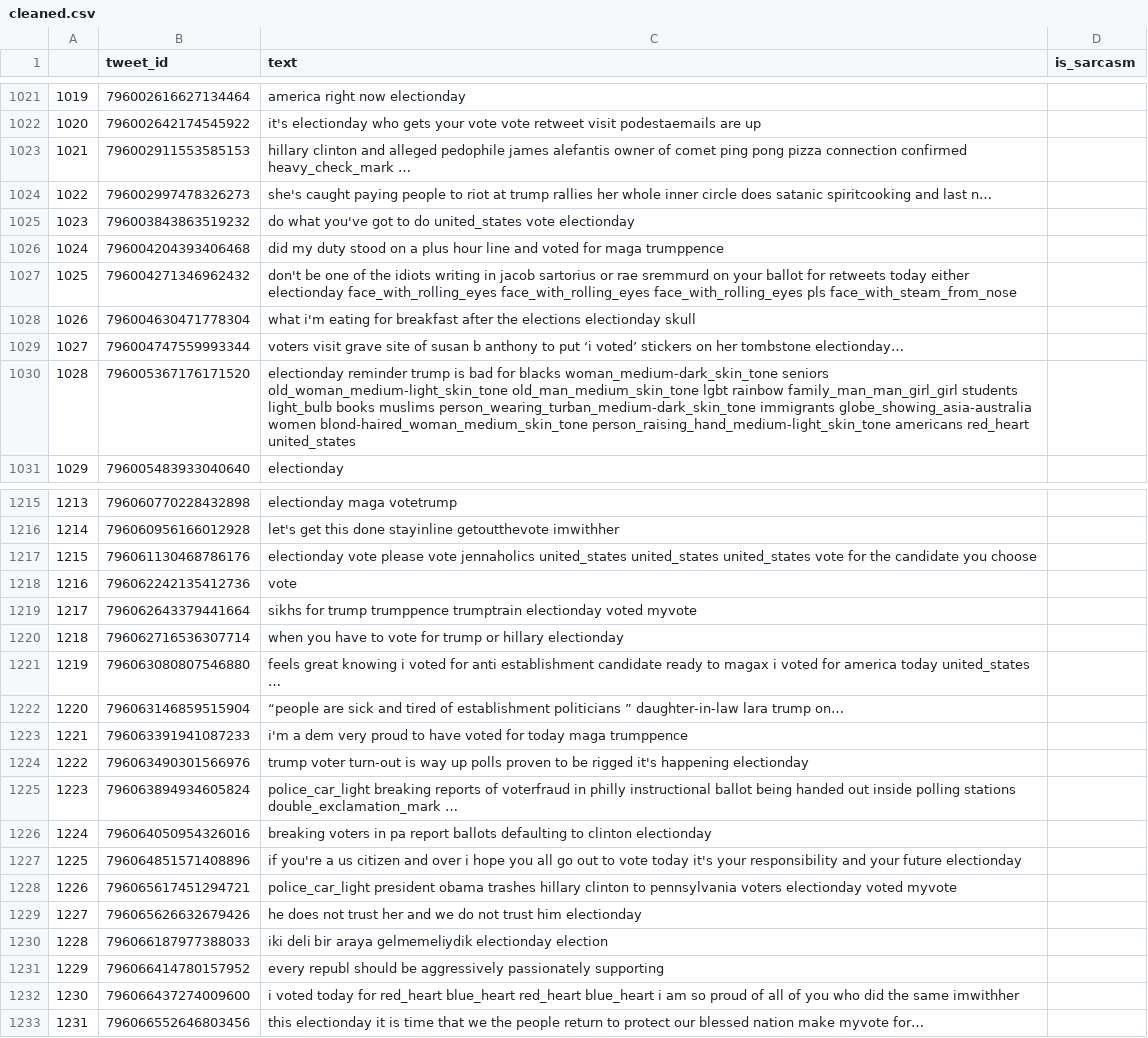
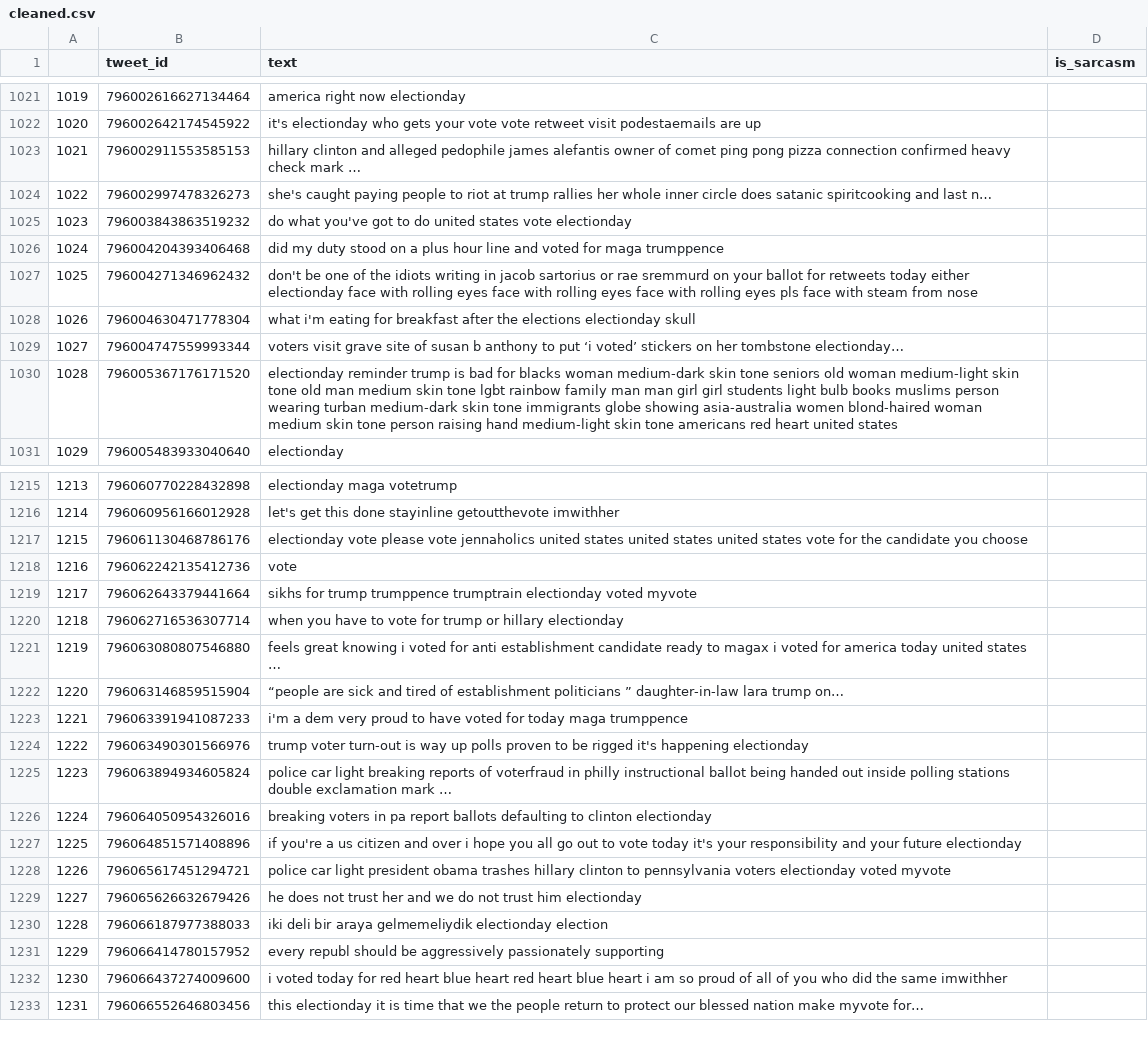
Before and after one commit to sourabhparime/sarcasm_and_fake_news, a CSV file: exec/cleaned.csv, drawn as a sheet; only a part is shown, gaps mark what is left out; the diff covers the shown part only; the diff names each change by its address in the sheet, - before the commit and + after, or states it on an @@ line.

```diff
--- a/exec/cleaned.csv
+++ b/exec/cleaned.csv
-C1023 (text): …connection confirmed heavy_check_mark …
+C1023 (text): …connection confirmed heavy check mark …
-C1025 (text): …to do united_states vote electionday
+C1025 (text): …to do united states vote electionday
-C1027 (text): …either electionday face_with_rolling_eyes face_with_rolling_eyes face_with_rolling_eyes pls face_with_steam_from_nose
+C1027 (text): …either electionday face with rolling eyes face with rolling eyes face with rolling eyes pls face with steam from nose
-C1030 (text): …for blacks woman_medium-dark_skin_tone seniors old_woman_medium-light_skin_tone old_man_medium_skin_tone lgbt rainbow family_man_man_girl_girl students light_bulb books muslims person_wearing_turban_medium-dark_skin_tone immigrants globe_showing_asia-australia women blond-haired_woman_medium_skin_tone person_raising_hand_medium-light_skin_tone americans red_heart united_states
+C1030 (text): …for blacks woman medium-dark skin tone seniors old woman medium-light skin tone old man medium skin tone lgbt rainbow family man man girl girl students light bulb books muslims person wearing turban medium-dark skin tone immigrants globe showing asia-australia women blond-haired woman medium skin tone person raising hand medium-light skin tone americans red heart united states
-C1217 (text): …vote jennaholics united_states united_states united_states vote for…
+C1217 (text): …vote jennaholics united states united states united states vote for…
-C1221 (text): …america today united_states …
+C1221 (text): …america today united states …
-C1225 (text): police_car_light breaking reports of voterfraud in philly instructional ballot being handed out inside polling stations double_exclamation_mark …
+C1225 (text): police car light breaking reports of voterfraud in philly instructional ballot being handed out inside polling stations double exclamation mark …
-C1228 (text): police_car_light president obama…
+C1228 (text): police car light president obama…
-C1232 (text): …today for red_heart blue_heart red_heart blue_heart i am…
+C1232 (text): …today for red heart blue heart red heart blue heart i am…
```
Also changed, not shown: 129 edited cells elsewhere in this file, 1 other file.
